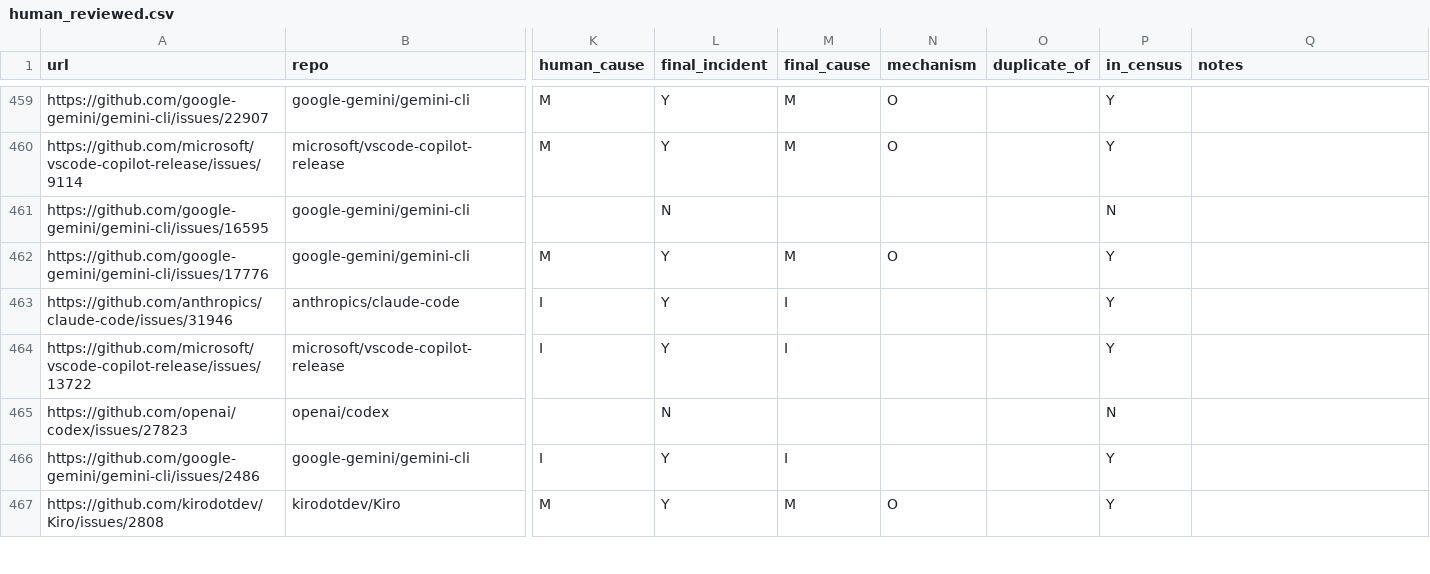
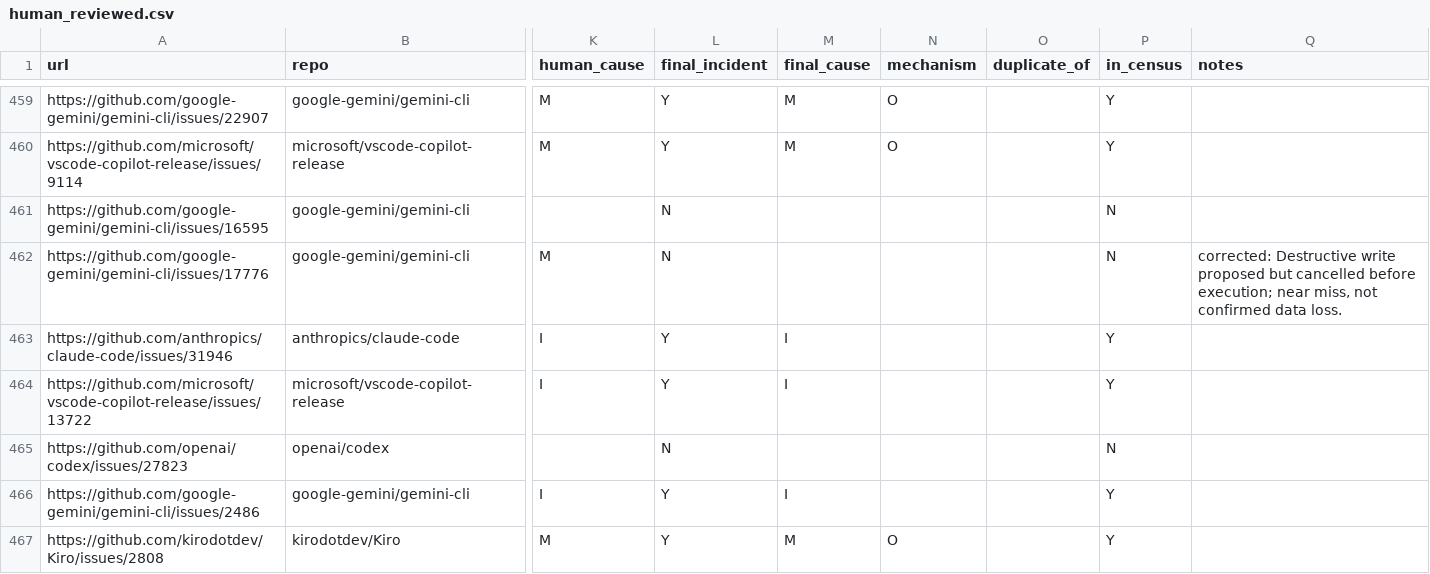
Before and after one commit to yash-bitla/agents-know-but-do-not-look, a CSV file: data/human_reviewed.csv, drawn as a sheet; only a part is shown, gaps mark what is left out; the diff names each change by its address in the sheet, - before the commit and + after, or states it on an @@ line.

Commit message:
Correct one cancelled write from incident to not an incident

```diff
--- a/data/human_reviewed.csv
+++ b/data/human_reviewed.csv
-L462 (final_incident): Y
+L462 (final_incident): N
-M462 (final_cause): M
+M462 (final_cause): (empty)
-N462 (mechanism): O
+N462 (mechanism): (empty)
-P462 (in_census): Y
+P462 (in_census): N
-Q462 (notes): (empty)
+Q462 (notes): corrected: Destructive write proposed but cancelled before execution; near miss, not confirmed data loss.
```
Also changed, not shown: data/incidents.csv, 6 other files.
